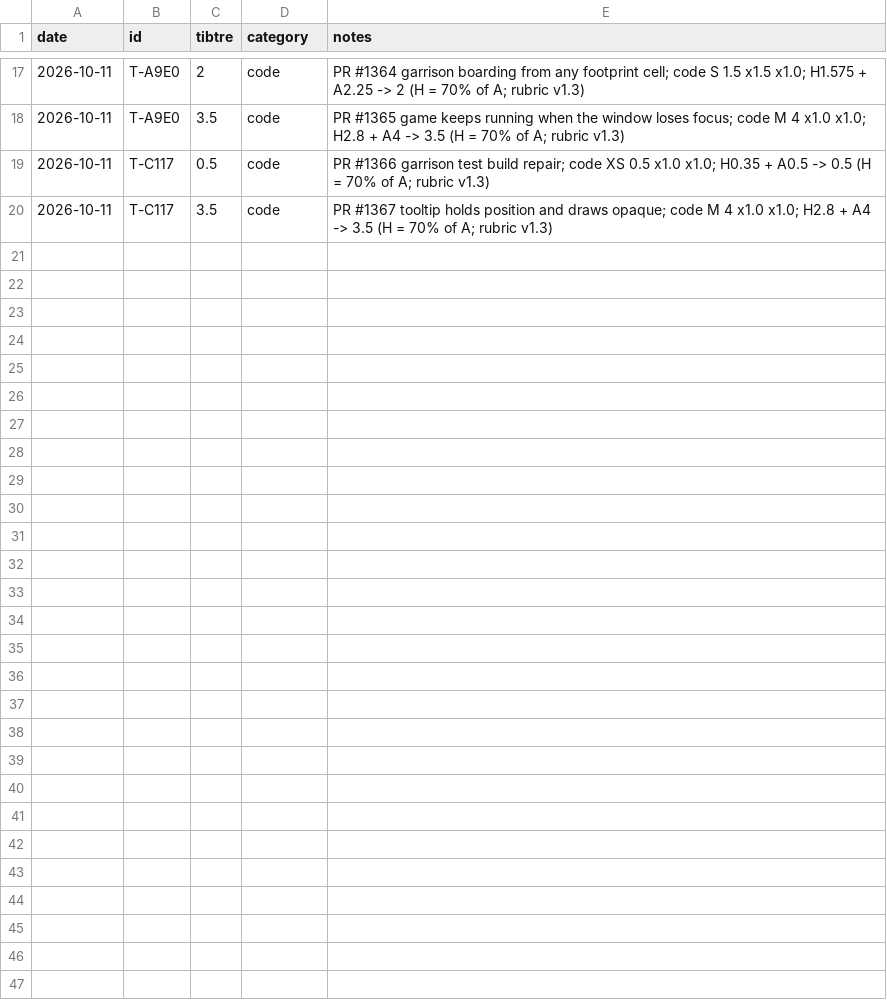
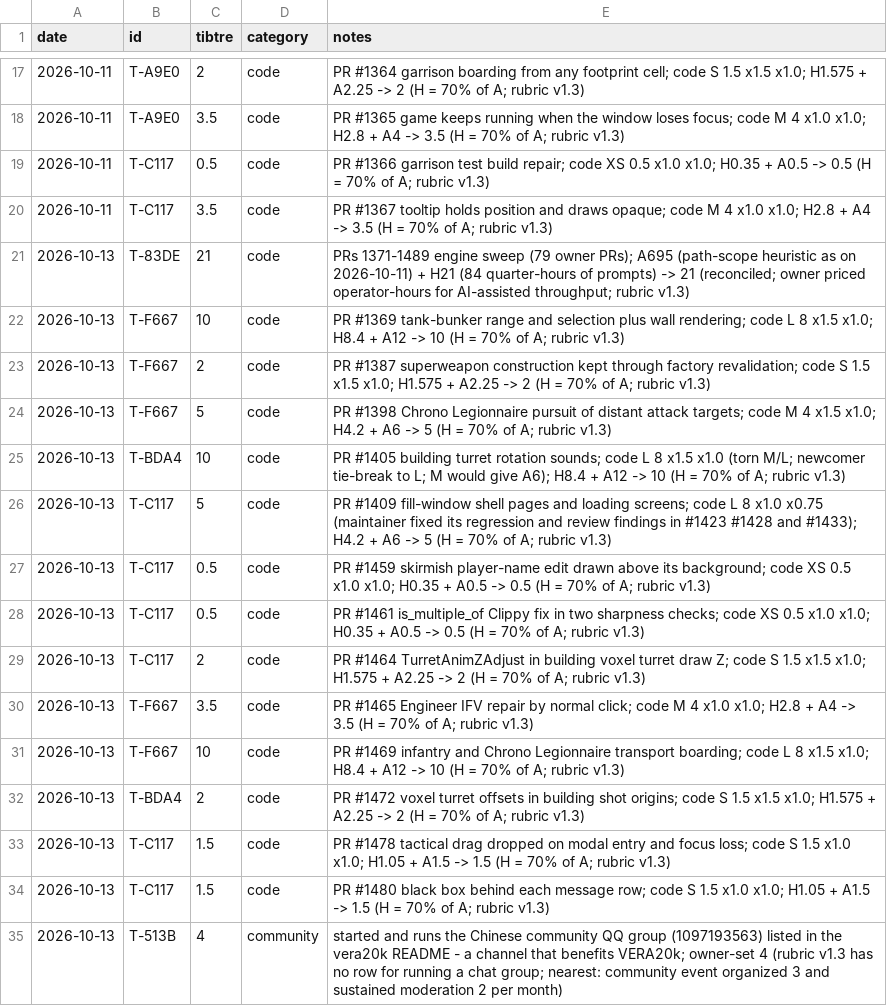
Before and after one commit to YuriPlanet/tibtre-ledger, a CSV file: LEDGER.csv, drawn as a sheet; only a part is shown, gaps mark what is left out; the diff names each change by its address in the sheet, - before the commit and + after, or states it on an @@ line.

Commit message:
grant: PRs 1369-1489 and the QQ group - 78.5 tibtre in 15 grants, 2 new contributors
- T-83DE +21 (code): PRs 1371-1489 sweep (79 owner PRs). A695 from the
  2026-10-11 path-scope heuristic, H21 (84 quarter-hours of typed
  prompts), reconciled to H.
- T-F667 +30.5: PRs 1369 1387 1398 1465 1469.
- T-C117 +11: PRs 1409 1459 1461 1464 1478 1480.
- T-BDA4 (new, 996666925) +12: PRs 1405 1472.
- T-513B (new, 1152207863) +4 (community): started and runs the Chinese
  community QQ group, which benefits VERA20k.

Contributor PRs: A per PR from rubric v1.3; the maintainer's H is 70% of A;
grant = average rounded to the nearest 0.5. PR 1405 was torn between M and
L; the newcomer tie-break gives L. PR 1409 has quality x0.75 for maintainer
rework (1414's regression, fixed in 1423; 1428 and 1433). The QQ grant is
owner-set: rubric v1.3 has no row for running a chat group.

Not granted separately: issue 1436, fixed by the reporter's own PRs 1465
and 1469. PR 1490 merged after the cutoff. No recruiters named.

```diff
--- a/LEDGER.csv
+++ b/LEDGER.csv
+row 21: 2026-10-13 | T-83DE | 21 | code | PRs 1371-1489 engine sweep (79 owner PRs); A695 (path-scope heuristic as on 2026-10-11) + H21 (84 quarter-hours of prompts) -> 21 (reconciled; owner priced operator-hours for AI-assisted throughput; rubric v1.3)
+row 22: 2026-10-13 | T-F667 | 10 | code | PR #1369 tank-bunker range and selection plus wall rendering; code L 8 x1.5 x1.0; H8.4 + A12 -> 10 (H = 70% of A; rubric v1.3)
+row 23: 2026-10-13 | T-F667 | 2 | code | PR #1387 superweapon construction kept through factory revalidation; code S 1.5 x1.5 x1.0; H1.575 + A2.25 -> 2 (H = 70% of A; rubric v1.3)
+row 24: 2026-10-13 | T-F667 | 5 | code | PR #1398 Chrono Legionnaire pursuit of distant attack targets; code M 4 x1.5 x1.0; H4.2 + A6 -> 5 (H = 70% of A; rubric v1.3)
+row 25: 2026-10-13 | T-BDA4 | 10 | code | PR #1405 building turret rotation sounds; code L 8 x1.5 x1.0 (torn M/L; newcomer tie-break to L; M would give A6); H8.4 + A12 -> 10 (H = 70% of A; rubric v1.3)
+row 26: 2026-10-13 | T-C117 | 5 | code | PR #1409 fill-window shell pages and loading screens; code L 8 x1.0 x0.75 (maintainer fixed its regression and review findings in #1423 #1428 and #1433); H4.2 + A6 -> 5 (H = 70% of A; rubric v1.3)
+row 27: 2026-10-13 | T-C117 | 0.5 | code | PR #1459 skirmish player-name edit drawn above its background; code XS 0.5 x1.0 x1.0; H0.35 + A0.5 -> 0.5 (H = 70% of A; rubric v1.3)
+row 28: 2026-10-13 | T-C117 | 0.5 | code | PR #1461 is_multiple_of Clippy fix in two sharpness checks; code XS 0.5 x1.0 x1.0; H0.35 + A0.5 -> 0.5 (H = 70% of A; rubric v1.3)
+row 29: 2026-10-13 | T-C117 | 2 | code | PR #1464 TurretAnimZAdjust in building voxel turret draw Z; code S 1.5 x1.5 x1.0; H1.575 + A2.25 -> 2 (H = 70% of A; rubric v1.3)
+row 30: 2026-10-13 | T-F667 | 3.5 | code | PR #1465 Engineer IFV repair by normal click; code M 4 x1.0 x1.0; H2.8 + A4 -> 3.5 (H = 70% of A; rubric v1.3)
+row 31: 2026-10-13 | T-F667 | 10 | code | PR #1469 infantry and Chrono Legionnaire transport boarding; code L 8 x1.5 x1.0; H8.4 + A12 -> 10 (H = 70% of A; rubric v1.3)
+row 32: 2026-10-13 | T-BDA4 | 2 | code | PR #1472 voxel turret offsets in building shot origins; code S 1.5 x1.5 x1.0; H1.575 + A2.25 -> 2 (H = 70% of A; rubric v1.3)
+row 33: 2026-10-13 | T-C117 | 1.5 | code | PR #1478 tactical drag dropped on modal entry and focus loss; code S 1.5 x1.0 x1.0; H1.05 + A1.5 -> 1.5 (H = 70% of A; rubric v1.3)
+row 34: 2026-10-13 | T-C117 | 1.5 | code | PR #1480 black box behind each message row; code S 1.5 x1.0 x1.0; H1.05 + A1.5 -> 1.5 (H = 70% of A; rubric v1.3)
+row 35: 2026-10-13 | T-513B | 4 | community | started and runs the Chinese community QQ group (1097193563) listed in the vera20k README - a channel that benefits VERA20k; owner-set 4 (rubric v1.3 has no row for running a chat group; nearest: community event organized 3 and sustained moderation 2 per month)
```
Also changed, not shown: CONTRIBUTORS.csv, 1 other file.
